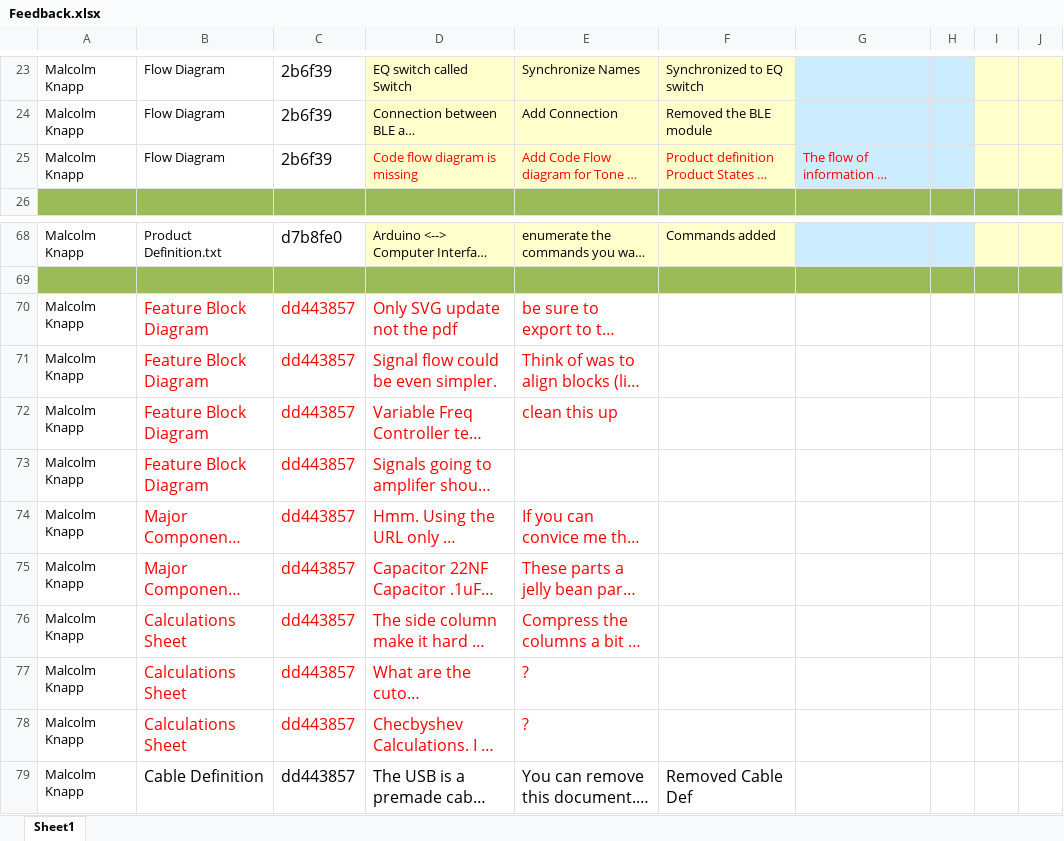
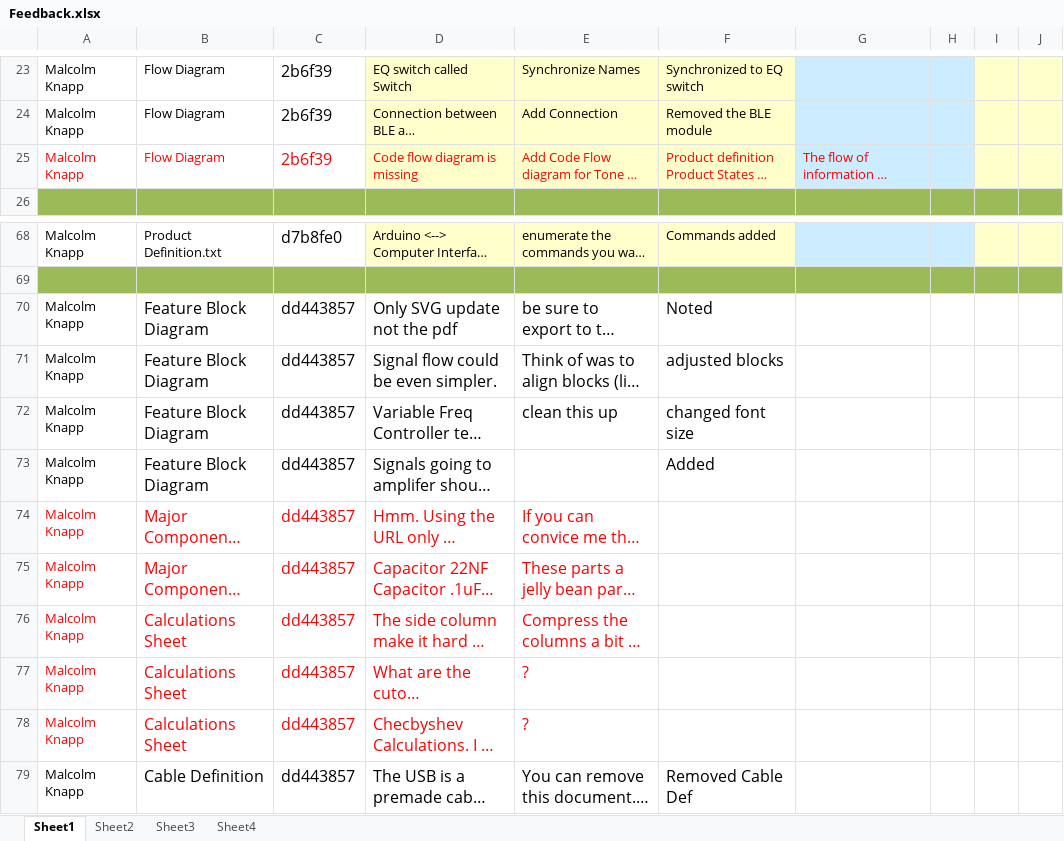
Before and after one commit to theengineeraccelerator/Independent, an Excel workbook: Zacher/Feedback.xlsx, sheet Sheet1, drawn as a sheet; only a part is shown, gaps mark what is left out; long unchanged cells end in …; values as stored, in another font and other column widths than the file's, no borders; the diff covers the shown part only; the diff names each change by its address in the sheet, - before the commit and + after, or states it on an @@ line.

```diff
--- a/Zacher/Feedback.xlsx (sheet Sheet1)
+++ b/Zacher/Feedback.xlsx (sheet Sheet1)
+sheet tab: Sheet2
+sheet tab: Sheet3
+sheet tab: Sheet4
-A25:C25 text colour: black
+A25:C25 text colour: #FF0000
-B70:E72 text colour: #FF0000
+B70:E72 text colour: black
-F70: (empty)
+F70: Noted
-F71: (empty)
+F71: adjusted blocks
-F72: (empty)
+F72: changed font size
-B73:D73 text colour: #FF0000
+B73:D73 text colour: black
-F73: (empty)
+F73: Added
-A74:A78 text colour: black
+A74:A78 text colour: #FF0000
```
Also changed, not shown: 44 added rows, 3 edited cells and cell formats elsewhere in this sheet, Zacher/Task Enumeration.xlsx.
